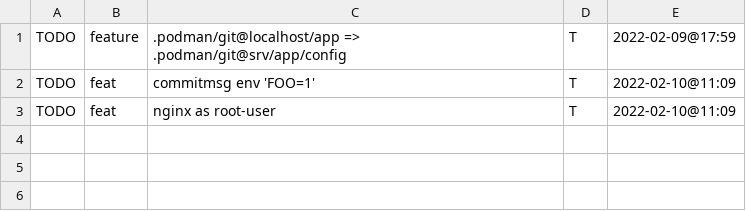
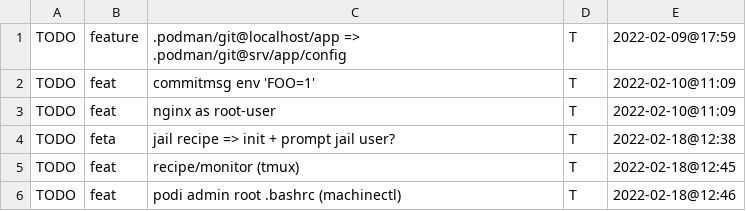
Before and after one commit to coderofsalvation/podi, a CSV file: .kanban/.kanban.csv, drawn as a sheet; the diff names each change by its address in the sheet, - before the commit and + after, or states it on an @@ line.

Commit message:
work in progress [might break]

```diff
--- a/.kanban/.kanban.csv
+++ b/.kanban/.kanban.csv
+row 4: TODO | feta | jail recipe => init + prompt jail user? | T | 2022-02-18@12:38
+row 5: TODO | feat | recipe/monitor (tmux) | T | 2022-02-18@12:45
+row 6: TODO | feat | podi admin root .bashrc (machinectl) | T | 2022-02-18@12:46
```
